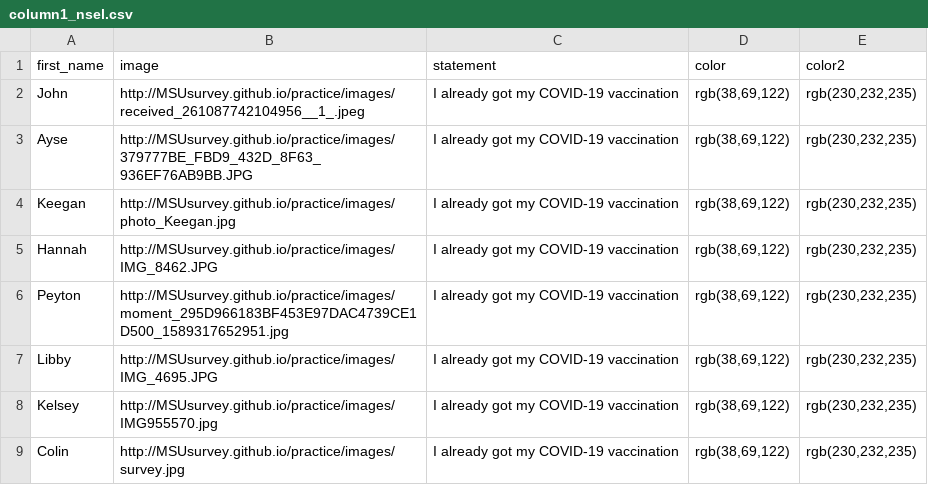
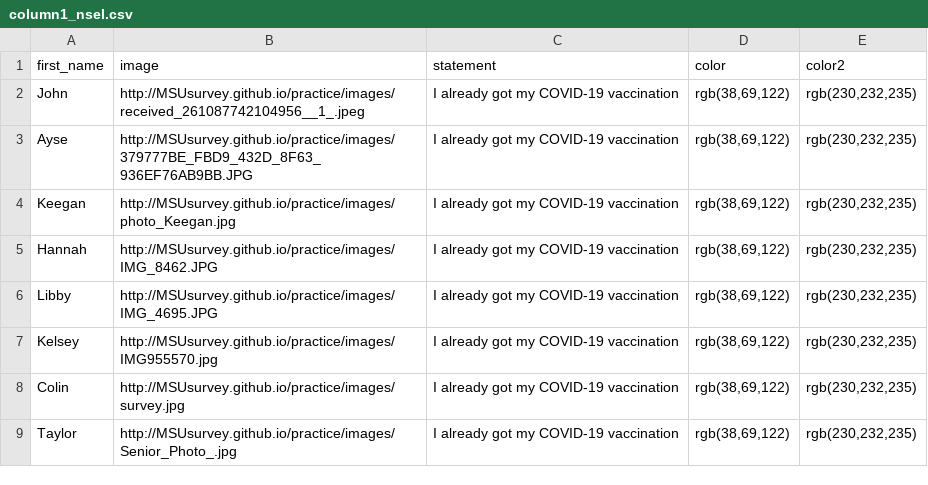
Before and after one commit to MSUsurvey/practice, a CSV file: _data/column1_nsel.csv, drawn as a sheet; removed rows and columns are numbered as before the commit, all else as after; the diff names each change by its address in the sheet, - before the commit and + after, or states it on an @@ line.

```diff
--- a/_data/column1_nsel.csv
+++ b/_data/column1_nsel.csv
-row 6: Peyton | http://MSUsurvey.github.io/practice/images/moment_295D966183BF453E97DAC4739CE1D500_1589317652951.jpg | I already got my COVID-19 vaccination | rgb(38,69,122) | rgb(230,232,235)
+row 9: Taylor | http://MSUsurvey.github.io/practice/images/Senior_Photo_.jpg | I already got my COVID-19 vaccination | rgb(38,69,122) | rgb(230,232,235)
```
Also changed, not shown: _data/column2_sel2.csv, _data/column3_sel2.csv, 2 other files.
